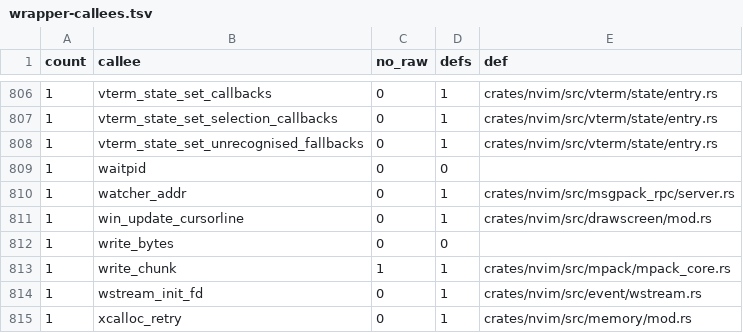
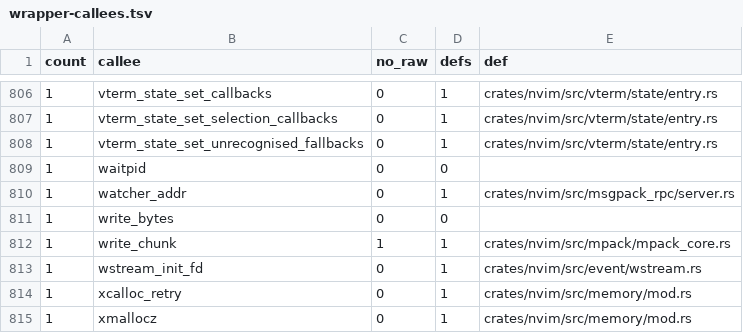
Before and after one commit to PsychoLlama/nvim.rs, a TSV file: metrics/wrapper-callees.tsv, drawn as a sheet; only a part is shown, gaps mark what is left out; the shorter side is filled out with more unchanged rows; the diff names each change by its address in the sheet, - before the commit and + after, or states it on an @@ line.

Commit message:
Take the cursor line's fold info by reference
`win_update_cursorline(Win, *mut FoldInfo)` was an `unsafe fn` only for
its out-parameter; it takes `&mut FoldInfo` (callers: `win_update`,
`nvim_eval_statusline`'s `'statuscolumn'` arm).

```diff
--- a/metrics/wrapper-callees.tsv
+++ b/metrics/wrapper-callees.tsv
-row 811: 1 | win_update_cursorline | 0 | 1 | crates/nvim/src/drawscreen/mod.rs
```
Also changed, not shown: metrics/finish-list.tsv, 5 other files.
